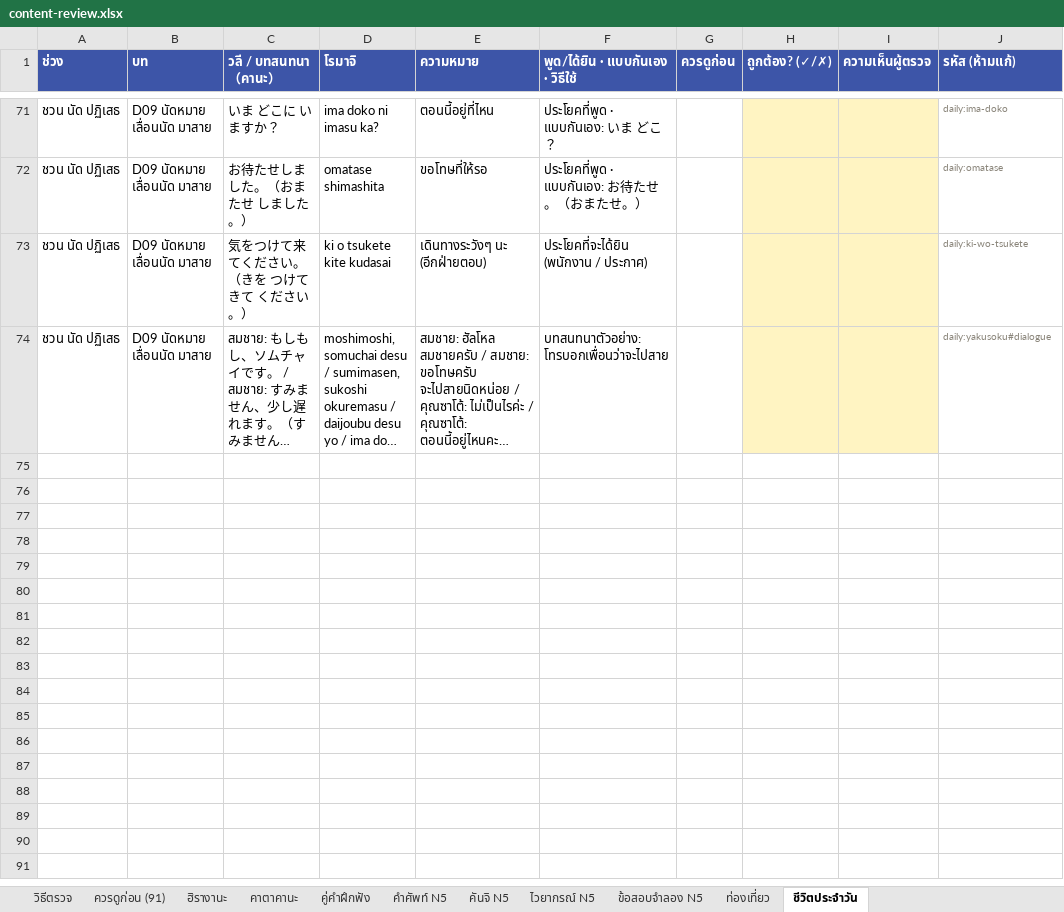
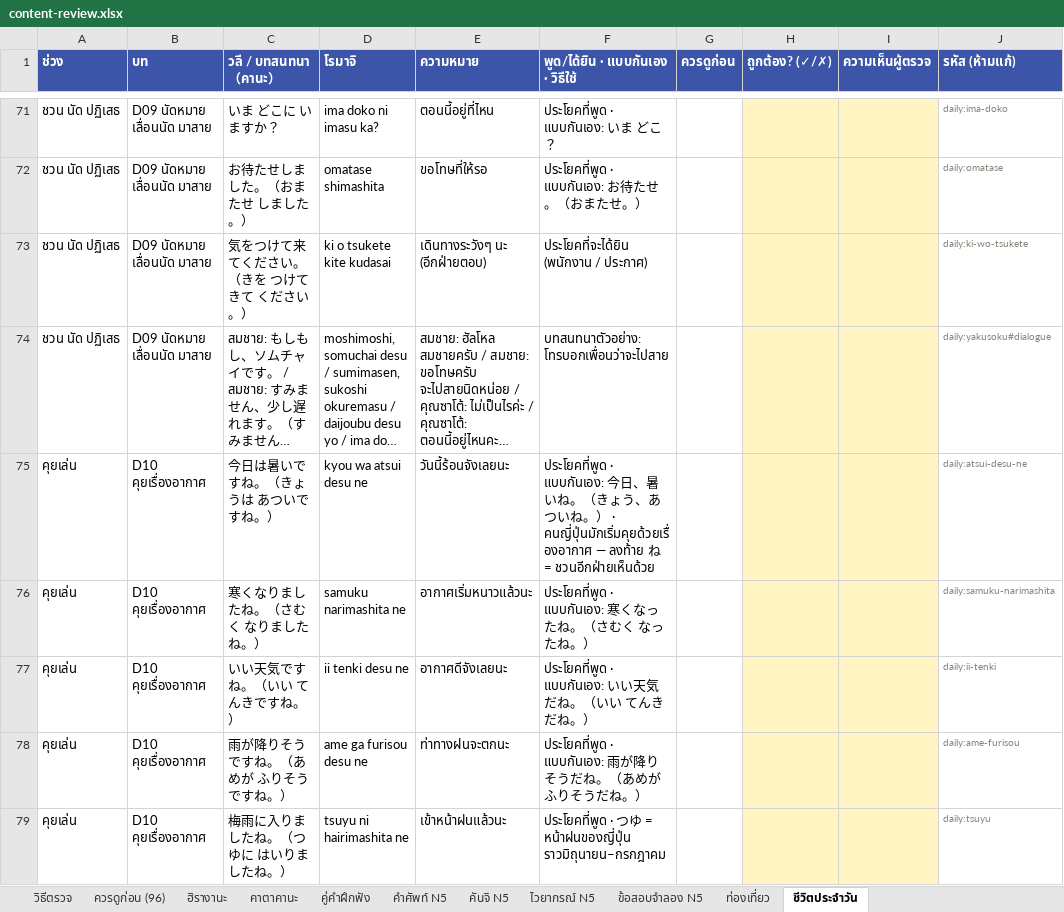
Before and after one commit to jame191036/kakitori, an Excel workbook: docs/content-review.xlsx, sheet ชีวิตประจำวัน, drawn as a sheet; only a part is shown, gaps mark what is left out; long unchanged cells end in …; values as stored, in another font and other column widths than the file's, no borders; the diff covers the shown part only; the diff names each change by its address in the sheet, - before the commit and + after, or states it on an @@ line.

```diff
--- a/docs/content-review.xlsx (sheet ชีวิตประจำวัน)
+++ b/docs/content-review.xlsx (sheet ชีวิตประจำวัน)
-sheet tab: ควรดูก่อน (91)
+sheet tab: ควรดูก่อน (96)
+row 75: คุยเล่น | D10 คุยเรื่องอากาศ | 今日は暑いですね。（きょうは あついですね。） | kyou wa atsui desu ne | วันนี้ร้อนจังเลยนะ | ประโยคที่พูด · แบบกันเอง: 今日、暑いね。（きょう、あついね。） · คนญี่ปุ่นมักเริ่มคุยด้วยเรื่องอากาศ — ลงท้าย ね = ชวนอีกฝ่ายเห็นด้วย |  |  |  | daily:atsui-desu-ne
+row 76: คุยเล่น | D10 คุยเรื่องอากาศ | 寒くなりましたね。（さむく なりましたね。） | samuku narimashita ne | อากาศเริ่มหนาวแล้วนะ | ประโยคที่พูด · แบบกันเอง: 寒くなったね。（さむく なったね。） |  |  |  | daily:samuku-narimashita
+row 77: คุยเล่น | D10 คุยเรื่องอากาศ | いい天気ですね。（いい てんきですね。） | ii tenki desu ne | อากาศดีจังเลยนะ | ประโยคที่พูด · แบบกันเอง: いい天気だね。（いい てんきだね。） |  |  |  | daily:ii-tenki
+row 78: คุยเล่น | D10 คุยเรื่องอากาศ | 雨が降りそうですね。（あめが ふりそうですね。） | ame ga furisou desu ne | ท่าทางฝนจะตกนะ | ประโยคที่พูด · แบบกันเอง: 雨が降りそうだね。（あめが ふりそうだね。） |  |  |  | daily:ame-furisou
+row 79: คุยเล่น | D10 คุยเรื่องอากาศ | 梅雨に入りましたね。（つゆに はいりましたね。） | tsuyu ni hairimashita ne | เข้าหน้าฝนแล้วนะ | ประโยคที่พูด · つゆ = หน้าฝนของญี่ปุ่น ราวมิถุนายน–กรกฎาคม |  |  |  | daily:tsuyu
```
Also changed, not shown: 66 added rows elsewhere in this sheet, sheet ควรดูก่อน (96), sheet วิธีตรวจ, 14 other files.
